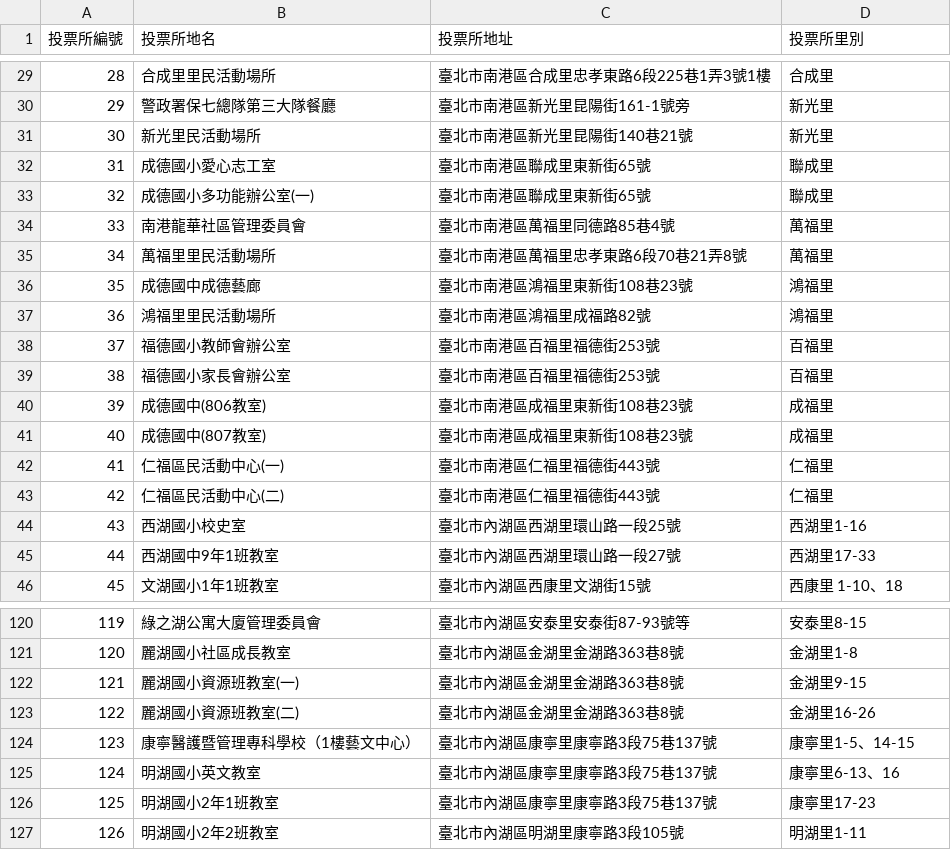
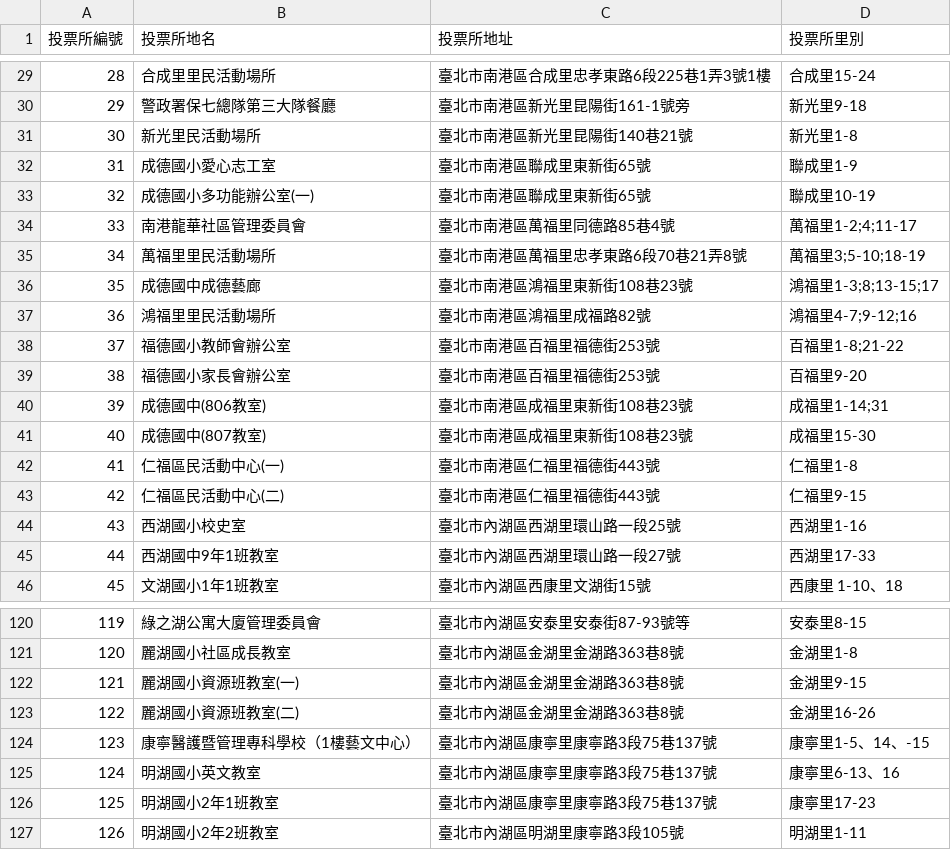
Before and after one commit to appy-tw/recall, a CSV file: utils/raw/135_polling-stations_20150125.csv, drawn as a sheet; only a part is shown, gaps mark what is left out; the diff covers the shown part only.

```diff
--- a/utils/raw/135_polling-stations_20150125.csv
+++ b/utils/raw/135_polling-stations_20150125.csv
@@ -30,15 +30,15 @@
-28,合成里里民活動場所,臺北市南港區合成里忠孝東路6段225巷1弄3號1樓,合成里,,,,,
-29,警政署保七總隊第三大隊餐廳,臺北市南港區新光里昆陽街161-1號旁,新光里,,,,,
-30,新光里民活動場所,臺北市南港區新光里昆陽街140巷21號,新光里,,,,,
-31,成德國小愛心志工室,臺北市南港區聯成里東新街65號,聯成里,,,,,
-32,成德國小多功能辦公室(一),臺北市南港區聯成里東新街65號,聯成里,,,,,
-33,南港龍華社區管理委員會,臺北市南港區萬福里同德路85巷4號,萬福里,,,,,
-34,萬福里里民活動場所,臺北市南港區萬福里忠孝東路6段70巷21弄8號,萬福里,,,,,
-35,成德國中成德藝廊,臺北市南港區鴻福里東新街108巷23號,鴻福里,,,,,
-36,鴻福里里民活動場所,臺北市南港區鴻福里成福路82號,鴻福里,,,,,
-37,福德國小教師會辦公室,臺北市南港區百福里福德街253號,百福里,,,,,
-38,福德國小家長會辦公室,臺北市南港區百福里福德街253號,百福里,,,,,
-39,成德國中(806教室),臺北市南港區成福里東新街108巷23號,成福里,,,,,
-40,成德國中(807教室),臺北市南港區成福里東新街108巷23號,成福里,,,,,
-41,仁福區民活動中心(一),臺北市南港區仁福里福德街443號,仁福里,,,,,
-42,仁福區民活動中心(二),臺北市南港區仁福里福德街443號,仁福里,,,,,
+28,合成里里民活動場所,臺北市南港區合成里忠孝東路6段225巷1弄3號1樓,合成里15-24
+29,警政署保七總隊第三大隊餐廳,臺北市南港區新光里昆陽街161-1號旁,新光里9-18
+30,新光里民活動場所,臺北市南港區新光里昆陽街140巷21號,新光里1-8
+31,成德國小愛心志工室,臺北市南港區聯成里東新街65號,聯成里1-9
+32,成德國小多功能辦公室(一),臺北市南港區聯成里東新街65號,聯成里10-19
+33,南港龍華社區管理委員會,臺北市南港區萬福里同德路85巷4號,萬福里1-2;4;11-17
+34,萬福里里民活動場所,臺北市南港區萬福里忠孝東路6段70巷21弄8號,萬福里3;5-10;18-19
+35,成德國中成德藝廊,臺北市南港區鴻福里東新街108巷23號,鴻福里1-3;8;13-15;17
+36,鴻福里里民活動場所,臺北市南港區鴻福里成福路82號,鴻福里4-7;9-12;16
+37,福德國小教師會辦公室,臺北市南港區百福里福德街253號,百福里1-8;21-22
+38,福德國小家長會辦公室,臺北市南港區百福里福德街253號,百福里9-20
+39,成德國中(806教室),臺北市南港區成福里東新街108巷23號,成福里1-14;31
+40,成德國中(807教室),臺北市南港區成福里東新街108巷23號,成福里15-30
+41,仁福區民活動中心(一),臺北市南港區仁福里福德街443號,仁福里1-8
+42,仁福區民活動中心(二),臺北市南港區仁福里福德街443號,仁福里9-15
@@ -125 +125 @@
-123,康寧醫護暨管理專科學校（1樓藝文中心）,臺北市內湖區康寧里康寧路3段75巷137號,康寧里1-5、14-15,,,,,
+123,康寧醫護暨管理專科學校（1樓藝文中心）,臺北市內湖區康寧里康寧路3段75巷137號,康寧里1-5、14、-15
```
Also changed, not shown: 27 edited cells elsewhere in this file, 2 other files.
